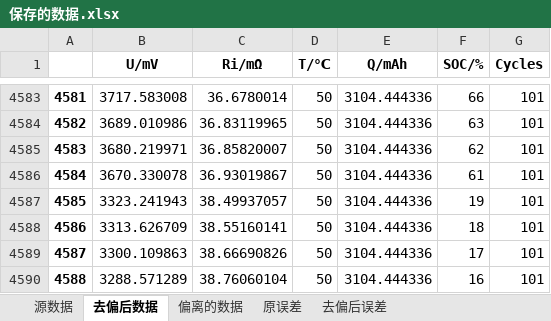
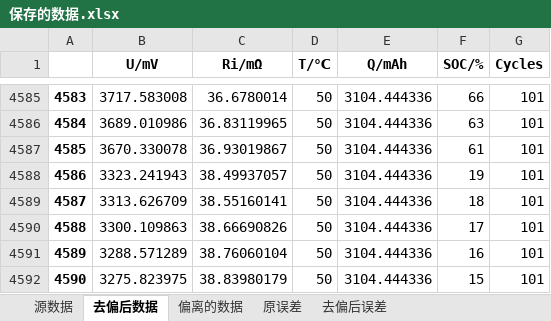
Before and after one commit to DHU-A501/Battery-Analysis-Code, an Excel workbook: 神经网络/Net_Saved/Net_data_01/保存的数据.xlsx, sheet 去偏后数据, drawn as a sheet; only a part is shown, gaps mark what is left out; the shorter side is filled out with more unchanged rows; values as stored, in another font and other column widths than the file's, no borders; removed rows and columns are numbered as before the commit, all else as after; the diff covers the shown part only; the diff names each change by its address in the sheet, - before the commit and + after, or states it on an @@ line.

```diff
--- a/神经网络/Net_Saved/Net_data_01/保存的数据.xlsx (sheet 去偏后数据)
+++ b/神经网络/Net_Saved/Net_data_01/保存的数据.xlsx (sheet 去偏后数据)
@@ column A renumbered from row 1214 down @@
-row 4585: 4583 | 3680.219971 | 36.85820007 | 50 | 3104.444336 | 62 | 101
```
Also changed, not shown: 24 added rows, 9 removed rows and 3 edited cells elsewhere in this sheet, sheet 去偏后误差, sheet 原误差, sheet 偏离的数据, 神经网络/训练集/训练集全集1.xlsx, 13 other files.
